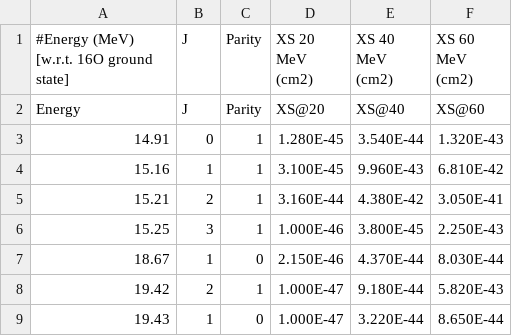
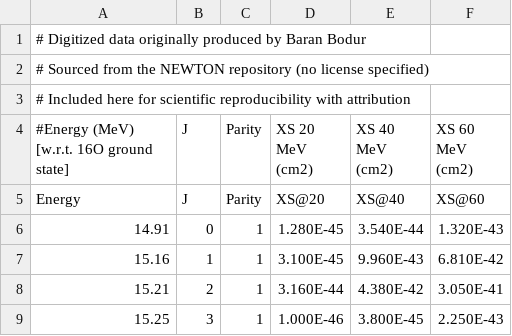
Before and after one commit to schedges/pyNEWTON, a CSV file: data/partial_xs/Nakazato2018.csv, drawn as a sheet; only a part is shown; the shorter side is filled out with more unchanged rows; the diff names each change by its address in the sheet, - before the commit and + after, or states it on an @@ line.

Commit message:
Added attribution to data files

```diff
--- a/data/partial_xs/Nakazato2018.csv
+++ b/data/partial_xs/Nakazato2018.csv
+row 1: # Digitized data originally produced by Baran Bodur
+row 2: # Sourced from the NEWTON repository (no license specified)
+row 3: # Included here for scientific reproducibility with attribution
```
Also changed, not shown: data/lepton_angle/Haxton1987_muDAR.csv, data/total_xs/Haxton1987_NEWTON.csv, 44 other files.
